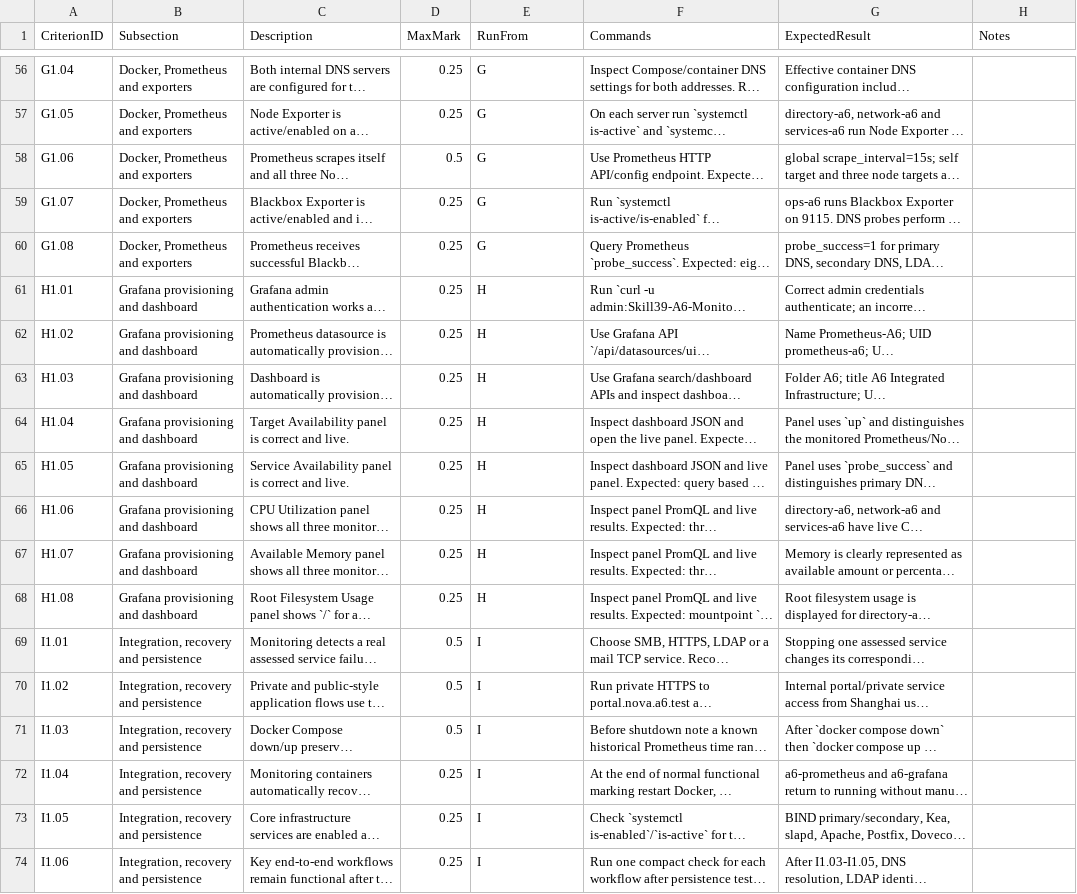
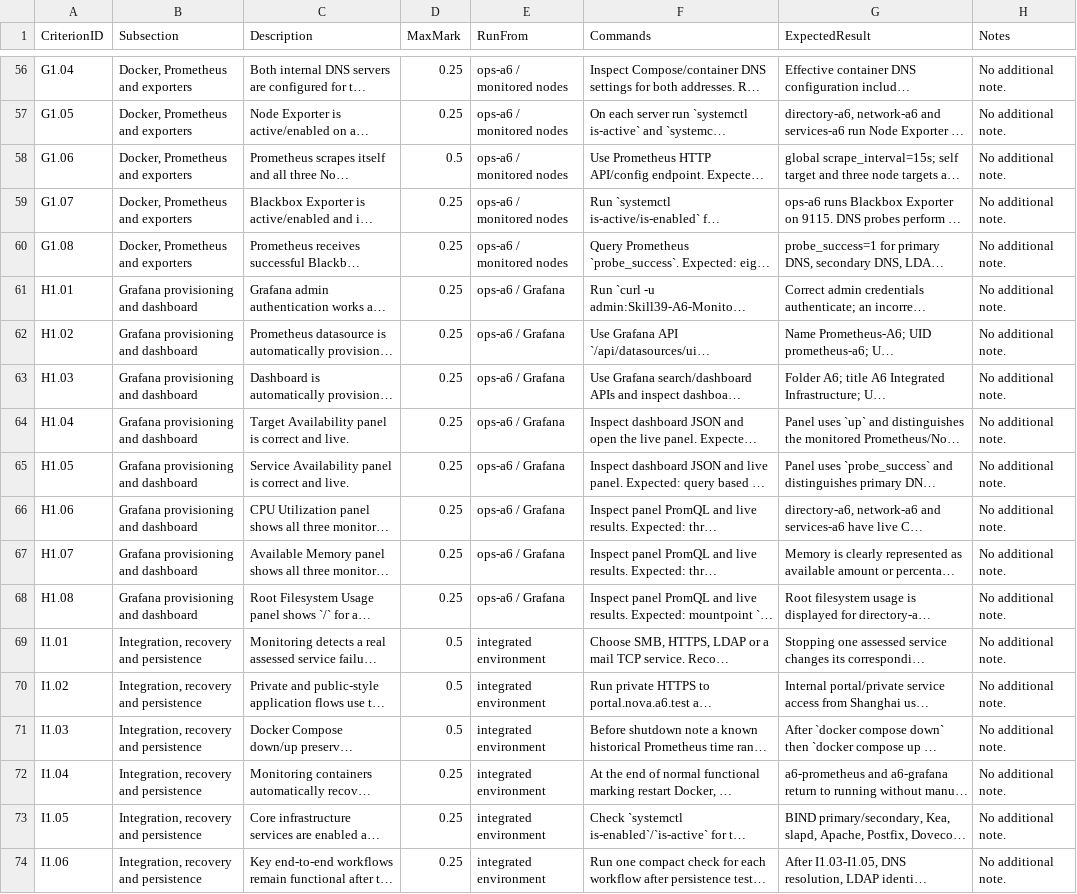
Before and after one commit to light192/WSTC2026_scripts, a TSV file: A6/criteria/a6_criteria_map.tsv, drawn as a sheet; only a part is shown, gaps mark what is left out; long unchanged cells end in …; the diff covers the shown part only; the diff names each change by its address in the sheet, - before the commit and + after, or states it on an @@ line.

```diff
--- a/A6/criteria/a6_criteria_map.tsv
+++ b/A6/criteria/a6_criteria_map.tsv
-E56:E60 (RunFrom): G
+E56:E60 (RunFrom): ops-a6 / monitored nodes
-H56:H74 (Notes): (empty)
+H56:H74 (Notes): No additional note.
-E61:E68 (RunFrom): H
+E61:E68 (RunFrom): ops-a6 / Grafana
-E69:E74 (RunFrom): I
+E69:E74 (RunFrom): integrated environment
```
Also changed, not shown: 106 edited cells elsewhere in this file, 3 other files.
